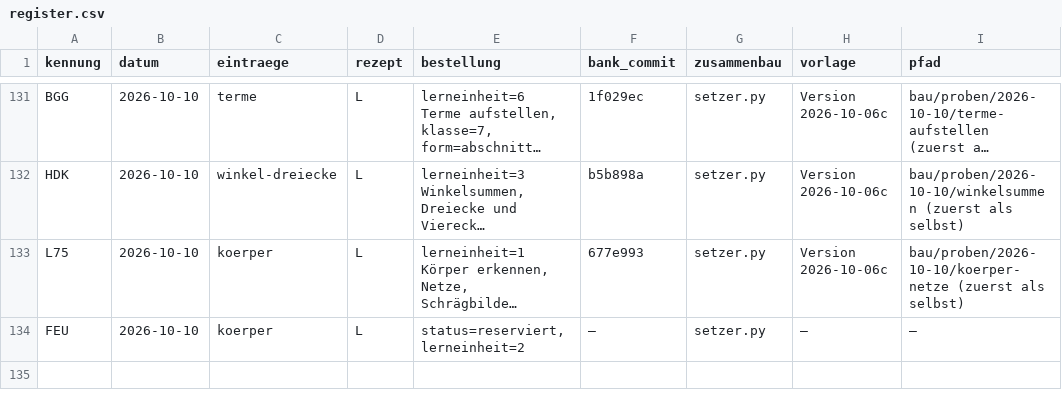
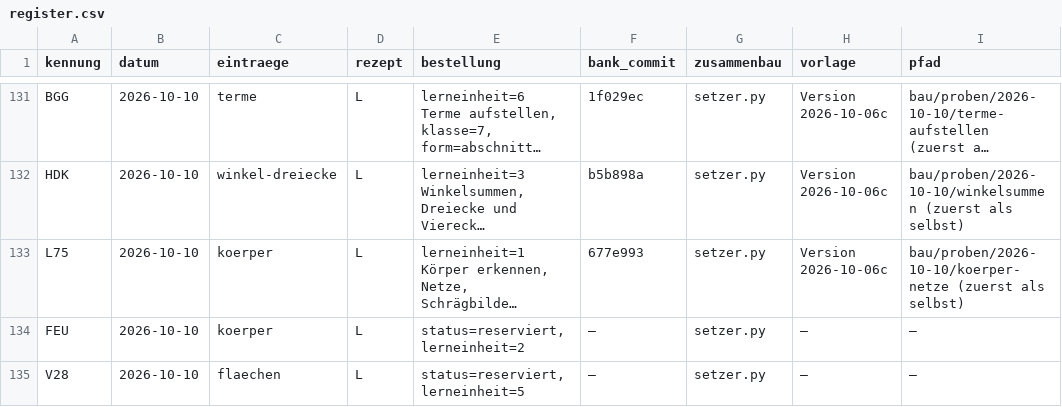
Before and after one commit to hz-0801/aufgabenbank, a CSV file: bau/register.csv, drawn as a sheet; only a part is shown, gaps mark what is left out; long unchanged cells end in …; the diff names each change by its address in the sheet, - before the commit and + after, or states it on an @@ line.

```diff
--- a/bau/register.csv
+++ b/bau/register.csv
+row 135: V28 | 2026-10-10 | flaechen | L | status=reserviert, lerneinheit=5 | – | setzer.py | – | –
```
